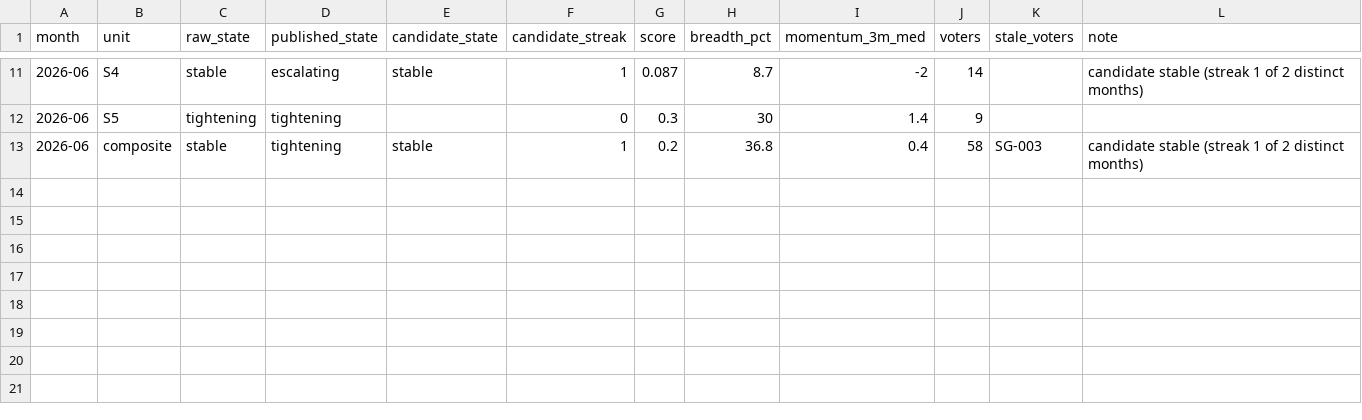
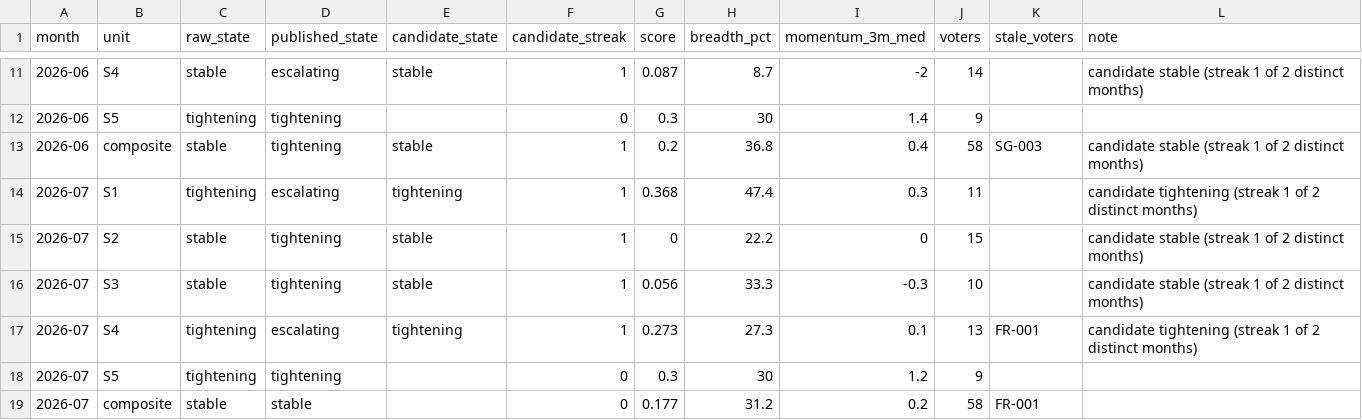
Before and after one commit to Paspie98/food-dashboard, a CSV file: commodity_dashboard/logs/synthesis_state_log.csv, drawn as a sheet; only a part is shown, gaps mark what is left out; the diff names each change by its address in the sheet, - before the commit and + after, or states it on an @@ line.

```diff
--- a/commodity_dashboard/logs/synthesis_state_log.csv
+++ b/commodity_dashboard/logs/synthesis_state_log.csv
+row 14: 2026-07 | S1 | tightening | escalating | tightening | 1 | 0.368 | 47.4 | 0.3 | 11 |  | candidate tightening (streak 1 of 2 distinct months)
+row 15: 2026-07 | S2 | stable | tightening | stable | 1 | 0 | 22.2 | 0 | 15 |  | candidate stable (streak 1 of 2 distinct months)
+row 16: 2026-07 | S3 | stable | tightening | stable | 1 | 0.056 | 33.3 | -0.3 | 10 |  | candidate stable (streak 1 of 2 distinct months)
+row 17: 2026-07 | S4 | tightening | escalating | tightening | 1 | 0.273 | 27.3 | 0.1 | 13 | FR-001 | candidate tightening (streak 1 of 2 distinct months)
+row 18: 2026-07 | S5 | tightening | tightening |  | 0 | 0.3 | 30 | 1.2 | 9
+row 19: 2026-07 | composite | stable | stable |  | 0 | 0.177 | 31.2 | 0.2 | 58 | FR-001
```
Also changed, not shown: commodity_dashboard/cleaned_data/commodity_series_history.csv, commodity_dashboard/cleaned_data/crosscheck_latest.csv, 52 other files.
